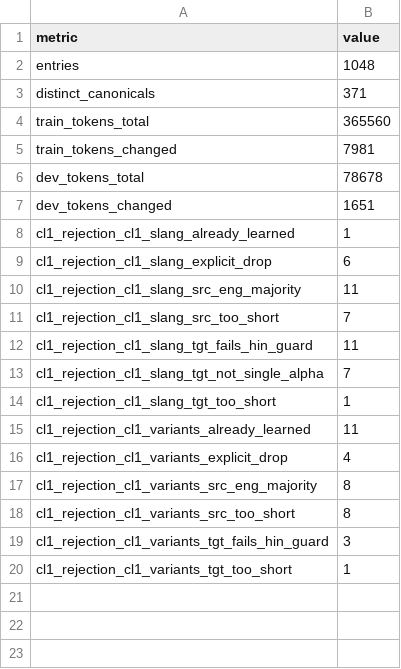
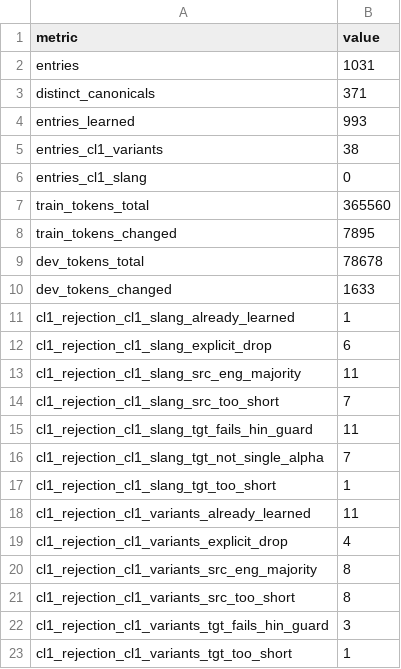
Before and after one commit to i-yush23/CL-2-project, a CSV file: results/normalisation_stats.csv, drawn as a sheet.

Commit message:
Task 1 complete: unpack variant_dict callers, keyed cache, NEVER_SOURCE guard, source stats, strict tests

```diff
--- a/results/normalisation_stats.csv
+++ b/results/normalisation_stats.csv
@@ -1,8 +1,11 @@
 metric,value
-entries,1048
+entries,1031
 distinct_canonicals,371
+entries_learned,993
+entries_cl1_variants,38
+entries_cl1_slang,0
 train_tokens_total,365560
-train_tokens_changed,7981
+train_tokens_changed,7895
 dev_tokens_total,78678
-dev_tokens_changed,1651
+dev_tokens_changed,1633
 cl1_rejection_cl1_slang_already_learned,1
```
Also changed, not shown: 7 other files.
